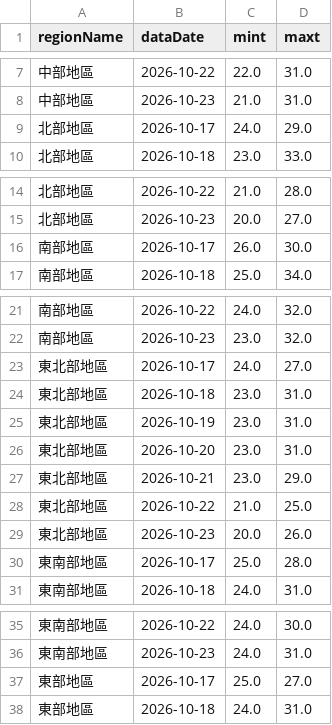
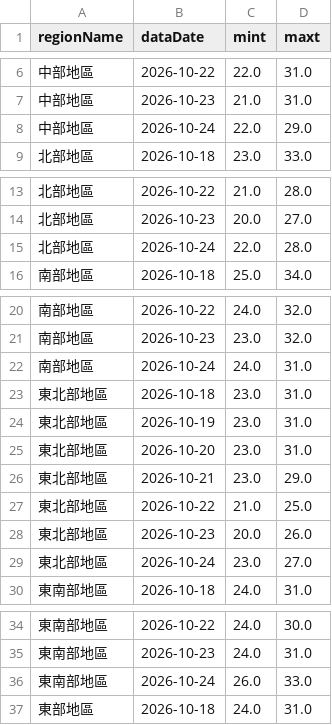
Before and after one commit to A0966411725-png/HW1-CWA-Weather, a CSV file: weather_data.csv, drawn as a sheet; only a part is shown, gaps mark what is left out; the diff covers the shown part only.

```diff
--- a/weather_data.csv
+++ b/weather_data.csv
@@ -8,3 +7,3 @@
 中部地區,2026-10-23,21.0,31.0
-北部地區,2026-10-17,24.0,29.0
+中部地區,2026-10-24,22.0,29.0
 北部地區,2026-10-18,23.0,33.0
@@ -15,3 +14,3 @@
 北部地區,2026-10-23,20.0,27.0
-南部地區,2026-10-17,26.0,30.0
+北部地區,2026-10-24,22.0,28.0
 南部地區,2026-10-18,25.0,34.0
@@ -22,3 +21,3 @@
 南部地區,2026-10-23,23.0,32.0
-東北部地區,2026-10-17,24.0,27.0
+南部地區,2026-10-24,24.0,31.0
 東北部地區,2026-10-18,23.0,31.0
@@ -29,3 +28,3 @@
 東北部地區,2026-10-23,20.0,26.0
-東南部地區,2026-10-17,25.0,28.0
+東北部地區,2026-10-24,23.0,27.0
 東南部地區,2026-10-18,24.0,31.0
@@ -36,3 +35,3 @@
 東南部地區,2026-10-23,24.0,31.0
-東部地區,2026-10-17,25.0,27.0
+東南部地區,2026-10-24,26.0,33.0
 東部地區,2026-10-18,24.0,31.0
```
Also changed, not shown: 1 added row and 1 removed row elsewhere in this file, 1 other file.
